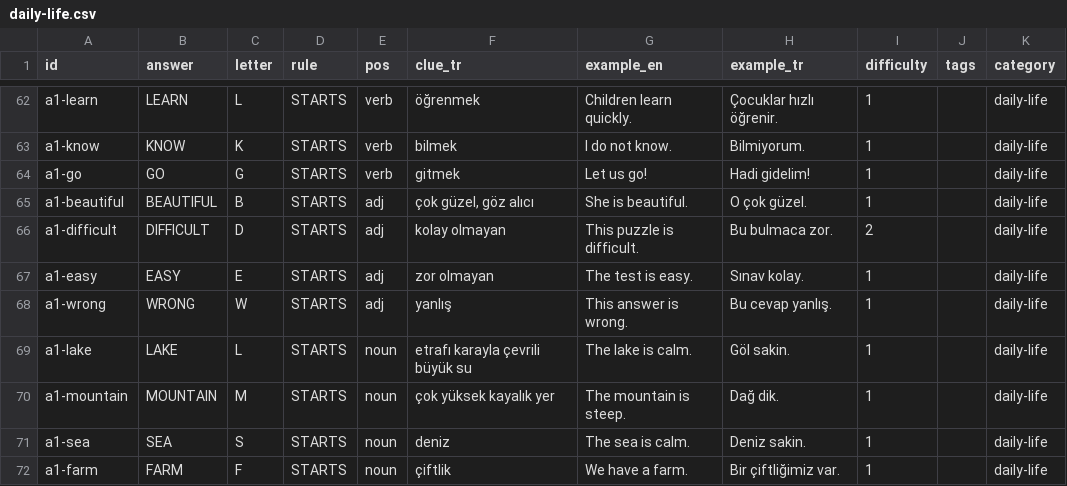
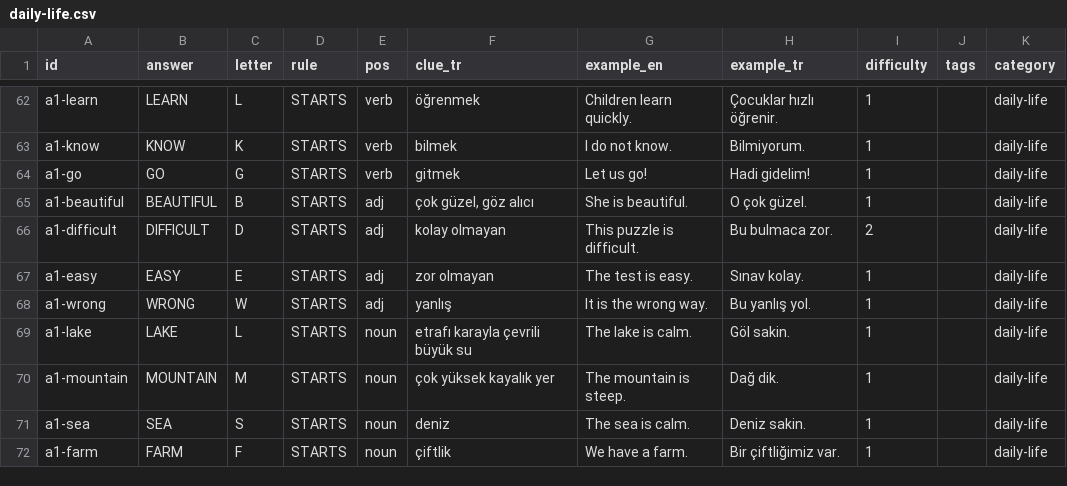
Before and after one commit to talhabayhn/lexi, a CSV file: content/cards/A1/daily-life.csv, drawn as a sheet; only a part is shown, gaps mark what is left out.

```diff
--- a/content/cards/A1/daily-life.csv
+++ b/content/cards/A1/daily-life.csv
@@ -67,3 +67,3 @@ a1-difficult,DIFFICULT,D,STARTS,adj,kolay olmayan,This puzzle is difficult.,Bu b
 a1-easy,EASY,E,STARTS,adj,zor olmayan,The test is easy.,Sınav kolay.,1,,daily-life
-a1-wrong,WRONG,W,STARTS,adj,yanlış,This answer is wrong.,Bu cevap yanlış.,1,,daily-life
+a1-wrong,WRONG,W,STARTS,adj,yanlış,It is the wrong way.,Bu yanlış yol.,1,,daily-life
 a1-lake,LAKE,L,STARTS,noun,etrafı karayla çevrili büyük su,The lake is calm.,Göl sakin.,1,,daily-life
```
Also changed, not shown: content/cards/A1/batch4.csv, content/cards/A1/time-weather.csv.
